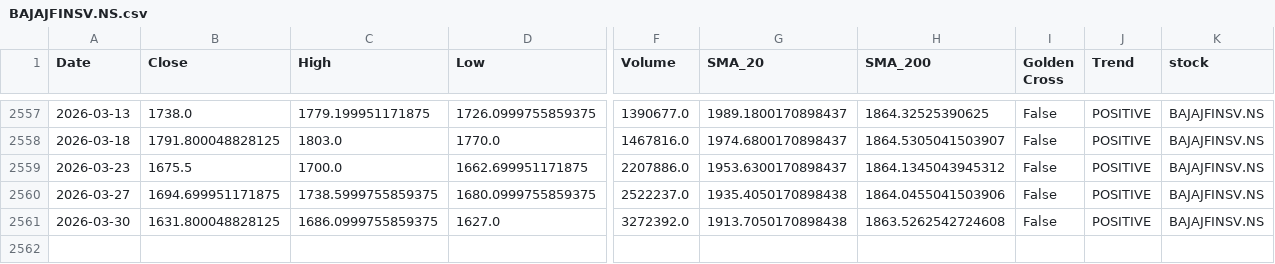
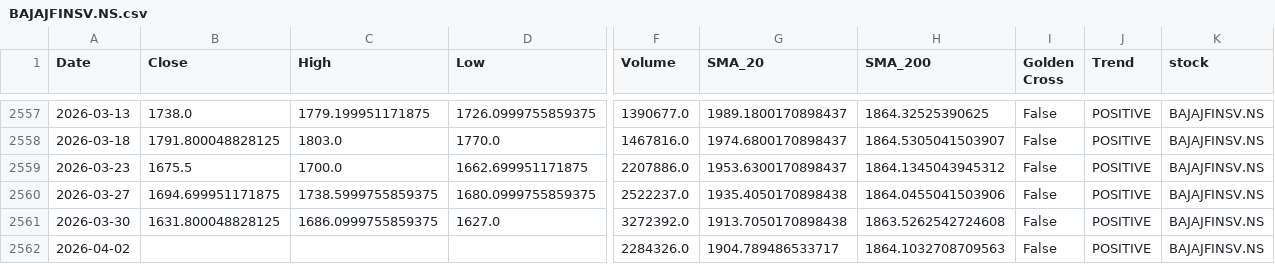
Before and after one commit to sohamdeshpande/nifty-analysis, a CSV file: data/BAJAJFINSV.NS.csv, drawn as a sheet; only a part is shown, gaps mark what is left out; rows hold the shown columns only; the diff names each change by its address in the sheet, - before the commit and + after, or states it on an @@ line.

```diff
--- a/data/BAJAJFINSV.NS.csv
+++ b/data/BAJAJFINSV.NS.csv
+row 2562: 2026-04-02 |  |  |  | 2284326.0 | 1904.789486533717 | 1864.1032708709563 | False | POSITIVE | BAJAJFINSV.NS
```
Also changed, not shown: data/ASIANPAINT.NS.csv, data/HINDUNILVR.NS.csv, 46 other files.
